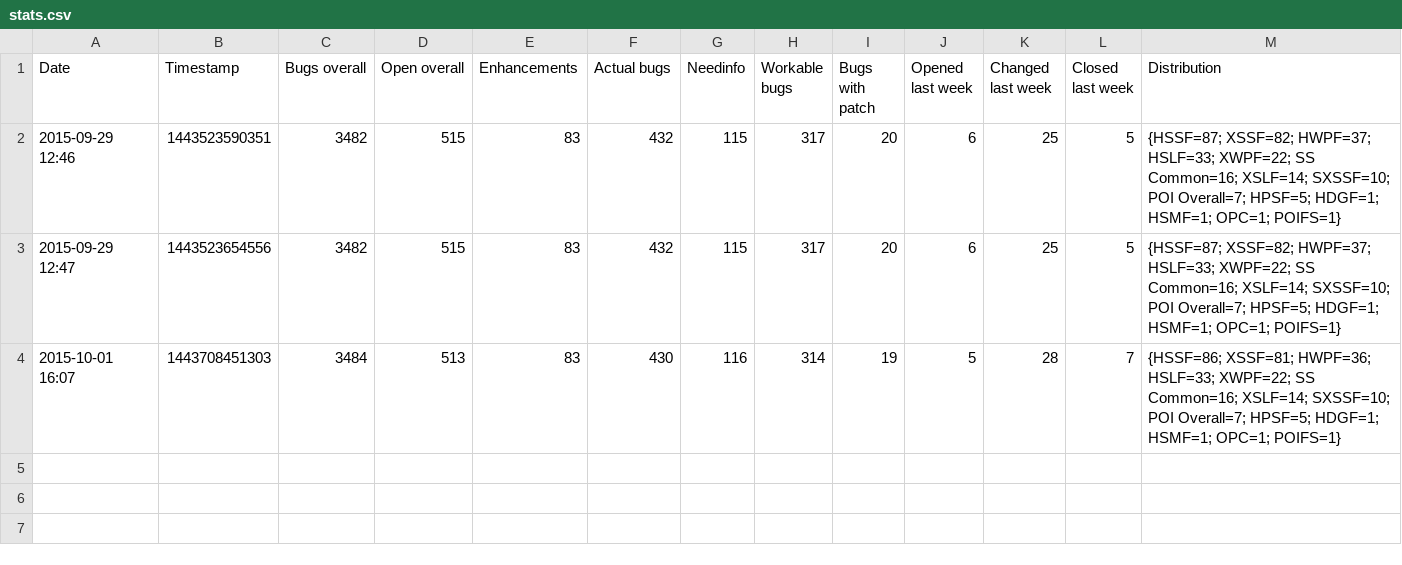
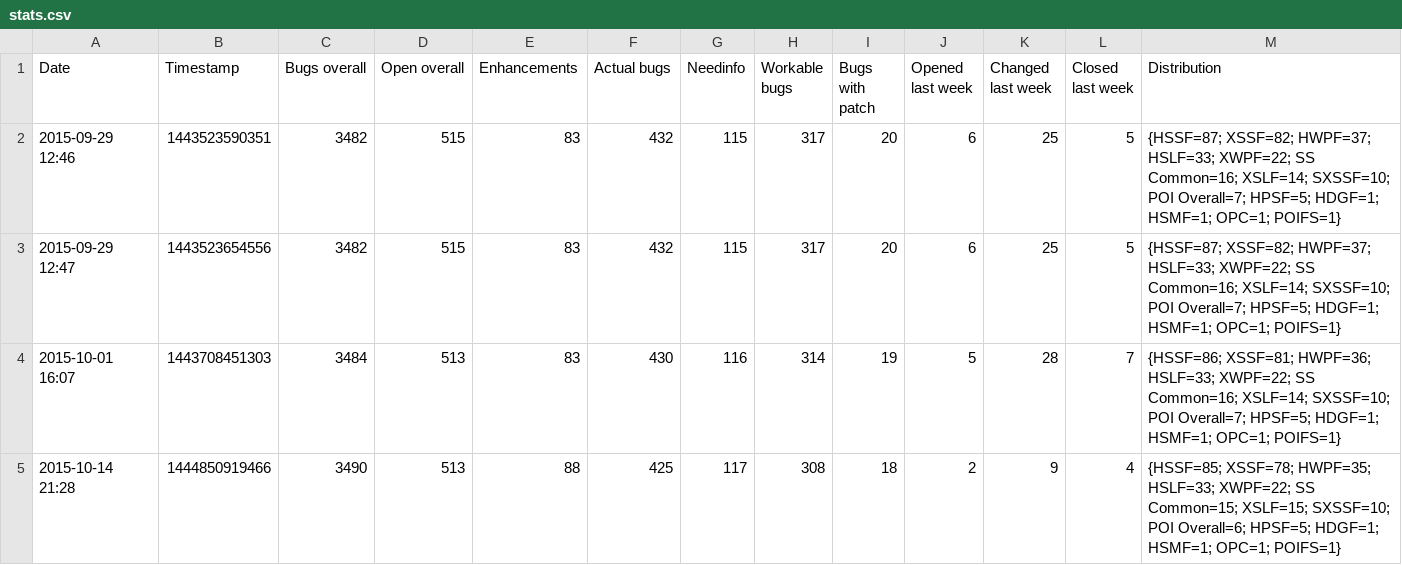
Before and after one commit to centic9/bzstats, a CSV file: stats.csv, drawn as a sheet; the diff names each change by its address in the sheet, - before the commit and + after, or states it on an @@ line.

Commit message:
Update current bugstats

```diff
--- a/stats.csv
+++ b/stats.csv
+row 5: 2015-10-14 21:28 | 1444850919466 | 3490 | 513 | 88 | 425 | 117 | 308 | 18 | 2 | 9 | 4 | {HSSF=85; XSSF=78; HWPF=35; HSLF=33; XWPF=22; SS Common=15; XSLF=15; SXSSF=10; POI Overall=6; HPSF=5; HDGF=1; HSMF=1; OPC=1; POIFS=1}
```
